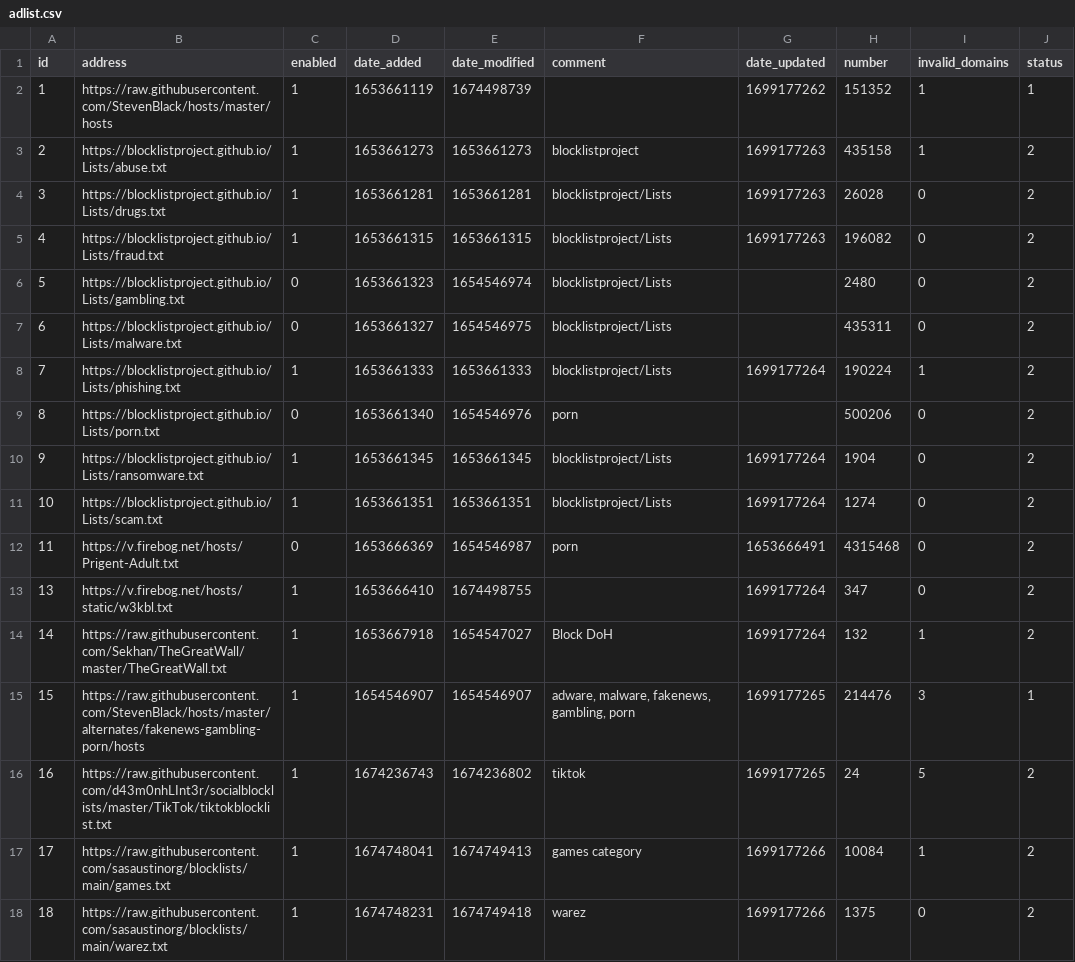
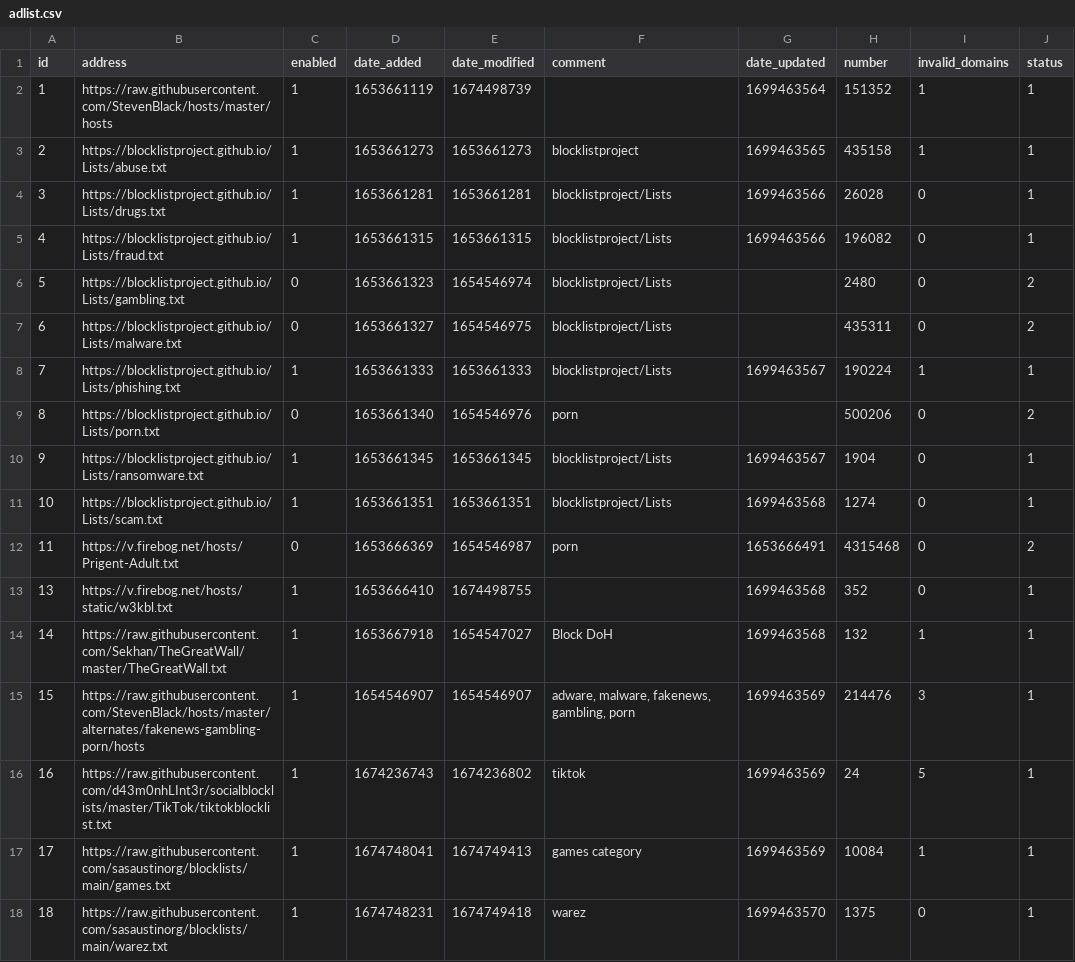
Before and after one commit to sasaustinorg/my-pihole-lists, a CSV file: adlist.csv, drawn as a sheet.

Commit message:
Updated November  8, 2023  1:00PM

```diff
--- a/adlist.csv
+++ b/adlist.csv
@@ -1,18 +1,18 @@
 id,address,enabled,date_added,date_modified,comment,date_updated,number,invalid_domains,status
-1,https://raw.githubusercontent.com/StevenBlack/hosts/master/hosts,1,1653661119,1674498739,,1699177262,151352,1,1
-2,https://blocklistproject.github.io/Lists/abuse.txt,1,1653661273,1653661273,blocklistproject,1699177263,435158,1,2
-3,https://blocklistproject.github.io/Lists/drugs.txt,1,1653661281,1653661281,blocklistproject/Lists,1699177263,26028,0,2
-4,https://blocklistproject.github.io/Lists/fraud.txt,1,1653661315,1653661315,blocklistproject/Lists,1699177263,196082,0,2
+1,https://raw.githubusercontent.com/StevenBlack/hosts/master/hosts,1,1653661119,1674498739,,1699463564,151352,1,1
+2,https://blocklistproject.github.io/Lists/abuse.txt,1,1653661273,1653661273,blocklistproject,1699463565,435158,1,1
+3,https://blocklistproject.github.io/Lists/drugs.txt,1,1653661281,1653661281,blocklistproject/Lists,1699463566,26028,0,1
+4,https://blocklistproject.github.io/Lists/fraud.txt,1,1653661315,1653661315,blocklistproject/Lists,1699463566,196082,0,1
 5,https://blocklistproject.github.io/Lists/gambling.txt,0,1653661323,1654546974,blocklistproject/Lists,,2480,0,2
 6,https://blocklistproject.github.io/Lists/malware.txt,0,1653661327,1654546975,blocklistproject/Lists,,435311,0,2
-7,https://blocklistproject.github.io/Lists/phishing.txt,1,1653661333,1653661333,blocklistproject/Lists,1699177264,190224,1,2
+7,https://blocklistproject.github.io/Lists/phishing.txt,1,1653661333,1653661333,blocklistproject/Lists,1699463567,190224,1,1
 8,https://blocklistproject.github.io/Lists/porn.txt,0,1653661340,1654546976,porn,,500206,0,2
-9,https://blocklistproject.github.io/Lists/ransomware.txt,1,1653661345,1653661345,blocklistproject/Lists,1699177264,1904,0,2
-10,https://blocklistproject.github.io/Lists/scam.txt,1,1653661351,1653661351,blocklistproject/Lists,1699177264,1274,0,2
+9,https://blocklistproject.github.io/Lists/ransomware.txt,1,1653661345,1653661345,blocklistproject/Lists,1699463567,1904,0,1
+10,https://blocklistproject.github.io/Lists/scam.txt,1,1653661351,1653661351,blocklistproject/Lists,1699463568,1274,0,1
 11,https://v.firebog.net/hosts/Prigent-Adult.txt,0,1653666369,1654546987,porn,1653666491,4315468,0,2
-13,https://v.firebog.net/hosts/static/w3kbl.txt,1,1653666410,1674498755,,1699177264,347,0,2
-14,https://raw.githubusercontent.com/Sekhan/TheGreatWall/master/TheGreatWall.txt,1,1653667918,1654547027,"Block DoH",1699177264,132,1,2
-15,https://raw.githubusercontent.com/StevenBlack/hosts/master/alternates/fakenews-gambling-porn/hosts,1,1654546907,1654546907,"adware, malware, fakenews, gambling, porn",1699177265,214476,3,1
-16,https://raw.githubusercontent.com/d43m0nhLInt3r/socialblocklists/master/TikTok/tiktokblocklist.txt,1,1674236743,1674236802,tiktok,1699177265,24,5,2
-17,https://raw.githubusercontent.com/sasaustinorg/blocklists/main/games.txt,1,1674748041,1674749413,"games category",1699177266,10084,1,2
-18,https://raw.githubusercontent.com/sasaustinorg/blocklists/main/warez.txt,1,1674748231,1674749418,warez,1699177266,1375,0,2
+13,https://v.firebog.net/hosts/static/w3kbl.txt,1,1653666410,1674498755,,1699463568,352,0,1
+14,https://raw.githubusercontent.com/Sekhan/TheGreatWall/master/TheGreatWall.txt,1,1653667918,1654547027,"Block DoH",1699463568,132,1,1
+15,https://raw.githubusercontent.com/StevenBlack/hosts/master/alternates/fakenews-gambling-porn/hosts,1,1654546907,1654546907,"adware, malware, fakenews, gambling, porn",1699463569,214476,3,1
+16,https://raw.githubusercontent.com/d43m0nhLInt3r/socialblocklists/master/TikTok/tiktokblocklist.txt,1,1674236743,1674236802,tiktok,1699463569,24,5,1
+17,https://raw.githubusercontent.com/sasaustinorg/blocklists/main/games.txt,1,1674748041,1674749413,"games category",1699463569,10084,1,1
+18,https://raw.githubusercontent.com/sasaustinorg/blocklists/main/warez.txt,1,1674748231,1674749418,warez,1699463570,1375,0,1
```
